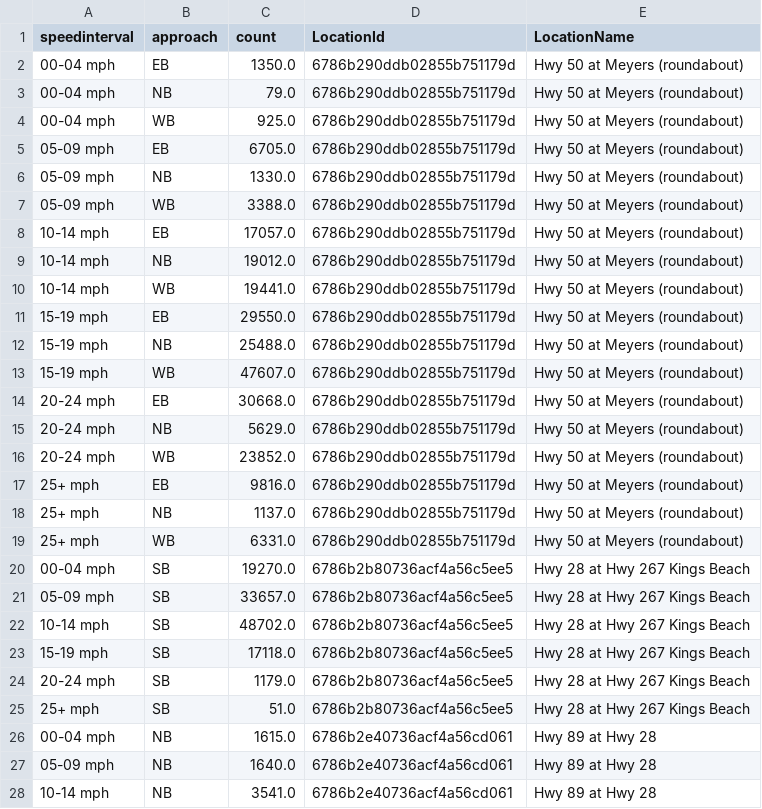
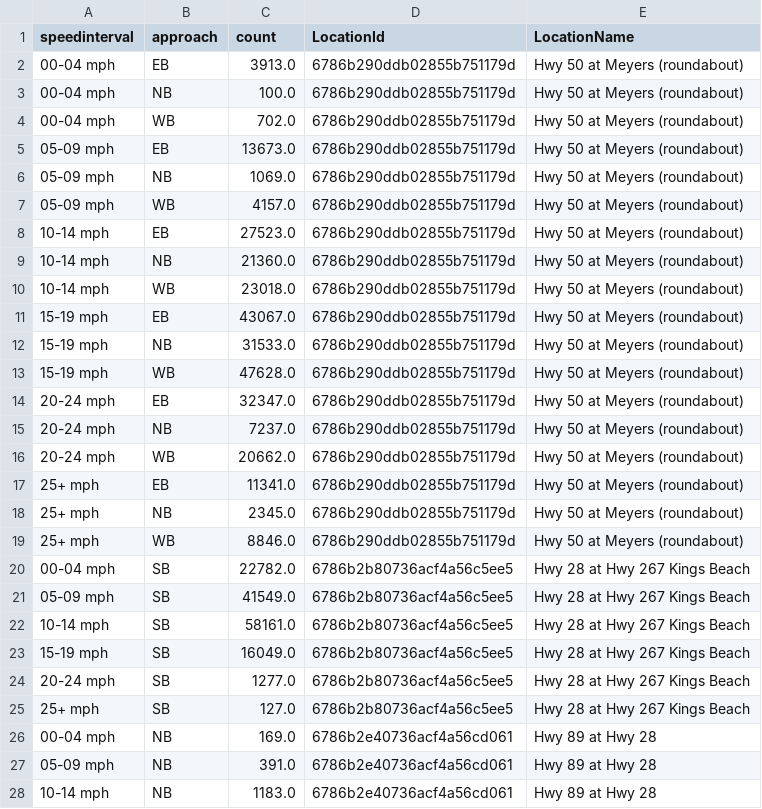
Before and after one commit to trpa-agency/Transportation, a CSV file: SMART_Phase1/Data/speed_distribution_all_test.csv, drawn as a sheet; only a part is shown; the diff covers the shown part only.

Commit message:
get new data, created update all script

```diff
--- a/SMART_Phase1/Data/speed_distribution_all_test.csv
+++ b/SMART_Phase1/Data/speed_distribution_all_test.csv
@@ -1,28 +1,28 @@
 speedinterval,approach,count,LocationId,LocationName
-00-04 mph,EB,1350.0,6786b290ddb02855b751179d,Hwy 50 at Meyers (roundabout)
-00-04 mph,NB,79.0,6786b290ddb02855b751179d,Hwy 50 at Meyers (roundabout)
-00-04 mph,WB,925.0,6786b290ddb02855b751179d,Hwy 50 at Meyers (roundabout)
-05-09 mph,EB,6705.0,6786b290ddb02855b751179d,Hwy 50 at Meyers (roundabout)
-05-09 mph,NB,1330.0,6786b290ddb02855b751179d,Hwy 50 at Meyers (roundabout)
-05-09 mph,WB,3388.0,6786b290ddb02855b751179d,Hwy 50 at Meyers (roundabout)
-10-14 mph,EB,17057.0,6786b290ddb02855b751179d,Hwy 50 at Meyers (roundabout)
-10-14 mph,NB,19012.0,6786b290ddb02855b751179d,Hwy 50 at Meyers (roundabout)
-10-14 mph,WB,19441.0,6786b290ddb02855b751179d,Hwy 50 at Meyers (roundabout)
-15-19 mph,EB,29550.0,6786b290ddb02855b751179d,Hwy 50 at Meyers (roundabout)
-15-19 mph,NB,25488.0,6786b290ddb02855b751179d,Hwy 50 at Meyers (roundabout)
-15-19 mph,WB,47607.0,6786b290ddb02855b751179d,Hwy 50 at Meyers (roundabout)
-20-24 mph,EB,30668.0,6786b290ddb02855b751179d,Hwy 50 at Meyers (roundabout)
-20-24 mph,NB,5629.0,6786b290ddb02855b751179d,Hwy 50 at Meyers (roundabout)
-20-24 mph,WB,23852.0,6786b290ddb02855b751179d,Hwy 50 at Meyers (roundabout)
-25+ mph,EB,9816.0,6786b290ddb02855b751179d,Hwy 50 at Meyers (roundabout)
-25+ mph,NB,1137.0,6786b290ddb02855b751179d,Hwy 50 at Meyers (roundabout)
-25+ mph,WB,6331.0,6786b290ddb02855b751179d,Hwy 50 at Meyers (roundabout)
-00-04 mph,SB,19270.0,6786b2b80736acf4a56c5ee5,Hwy 28 at Hwy 267 Kings Beach
-05-09 mph,SB,33657.0,6786b2b80736acf4a56c5ee5,Hwy 28 at Hwy 267 Kings Beach
-10-14 mph,SB,48702.0,6786b2b80736acf4a56c5ee5,Hwy 28 at Hwy 267 Kings Beach
-15-19 mph,SB,17118.0,6786b2b80736acf4a56c5ee5,Hwy 28 at Hwy 267 Kings Beach
-20-24 mph,SB,1179.0,6786b2b80736acf4a56c5ee5,Hwy 28 at Hwy 267 Kings Beach
-25+ mph,SB,51.0,6786b2b80736acf4a56c5ee5,Hwy 28 at Hwy 267 Kings Beach
-00-04 mph,NB,1615.0,6786b2e40736acf4a56cd061,Hwy 89 at Hwy 28
-05-09 mph,NB,1640.0,6786b2e40736acf4a56cd061,Hwy 89 at Hwy 28
-10-14 mph,NB,3541.0,6786b2e40736acf4a56cd061,Hwy 89 at Hwy 28
+00-04 mph,EB,3913.0,6786b290ddb02855b751179d,Hwy 50 at Meyers (roundabout)
+00-04 mph,NB,100.0,6786b290ddb02855b751179d,Hwy 50 at Meyers (roundabout)
+00-04 mph,WB,702.0,6786b290ddb02855b751179d,Hwy 50 at Meyers (roundabout)
+05-09 mph,EB,13673.0,6786b290ddb02855b751179d,Hwy 50 at Meyers (roundabout)
+05-09 mph,NB,1069.0,6786b290ddb02855b751179d,Hwy 50 at Meyers (roundabout)
+05-09 mph,WB,4157.0,6786b290ddb02855b751179d,Hwy 50 at Meyers (roundabout)
+10-14 mph,EB,27523.0,6786b290ddb02855b751179d,Hwy 50 at Meyers (roundabout)
+10-14 mph,NB,21360.0,6786b290ddb02855b751179d,Hwy 50 at Meyers (roundabout)
+10-14 mph,WB,23018.0,6786b290ddb02855b751179d,Hwy 50 at Meyers (roundabout)
+15-19 mph,EB,43067.0,6786b290ddb02855b751179d,Hwy 50 at Meyers (roundabout)
+15-19 mph,NB,31533.0,6786b290ddb02855b751179d,Hwy 50 at Meyers (roundabout)
+15-19 mph,WB,47628.0,6786b290ddb02855b751179d,Hwy 50 at Meyers (roundabout)
+20-24 mph,EB,32347.0,6786b290ddb02855b751179d,Hwy 50 at Meyers (roundabout)
+20-24 mph,NB,7237.0,6786b290ddb02855b751179d,Hwy 50 at Meyers (roundabout)
+20-24 mph,WB,20662.0,6786b290ddb02855b751179d,Hwy 50 at Meyers (roundabout)
+25+ mph,EB,11341.0,6786b290ddb02855b751179d,Hwy 50 at Meyers (roundabout)
+25+ mph,NB,2345.0,6786b290ddb02855b751179d,Hwy 50 at Meyers (roundabout)
+25+ mph,WB,8846.0,6786b290ddb02855b751179d,Hwy 50 at Meyers (roundabout)
+00-04 mph,SB,22782.0,6786b2b80736acf4a56c5ee5,Hwy 28 at Hwy 267 Kings Beach
+05-09 mph,SB,41549.0,6786b2b80736acf4a56c5ee5,Hwy 28 at Hwy 267 Kings Beach
+10-14 mph,SB,58161.0,6786b2b80736acf4a56c5ee5,Hwy 28 at Hwy 267 Kings Beach
+15-19 mph,SB,16049.0,6786b2b80736acf4a56c5ee5,Hwy 28 at Hwy 267 Kings Beach
+20-24 mph,SB,1277.0,6786b2b80736acf4a56c5ee5,Hwy 28 at Hwy 267 Kings Beach
+25+ mph,SB,127.0,6786b2b80736acf4a56c5ee5,Hwy 28 at Hwy 267 Kings Beach
+00-04 mph,NB,169.0,6786b2e40736acf4a56cd061,Hwy 89 at Hwy 28
+05-09 mph,NB,391.0,6786b2e40736acf4a56cd061,Hwy 89 at Hwy 28
+10-14 mph,NB,1183.0,6786b2e40736acf4a56cd061,Hwy 89 at Hwy 28
```
Also changed, not shown: 26 added rows and 42 edited cells elsewhere in this file, SMART_Phase1/Data/locations.csv, 12 other files.
